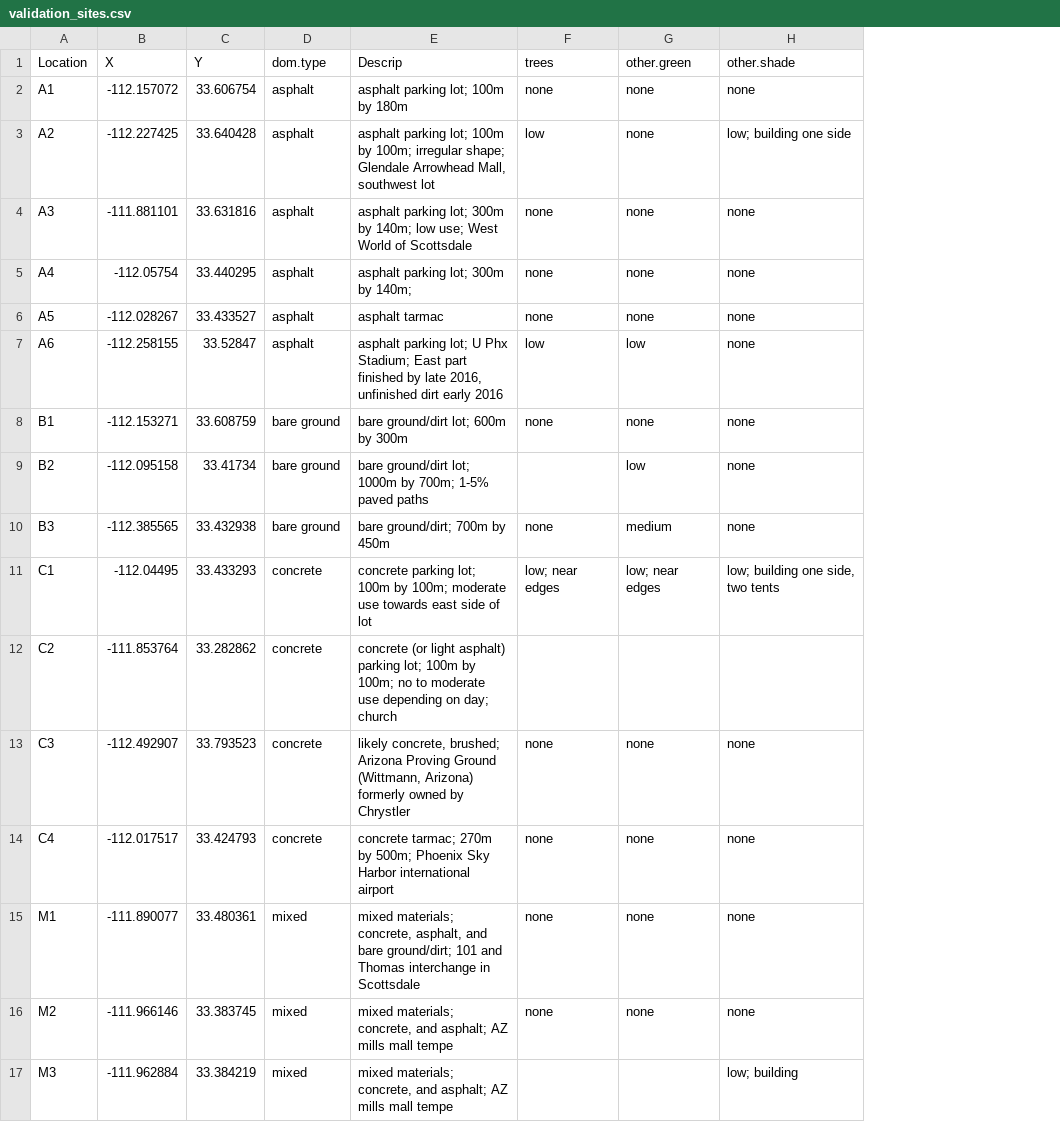
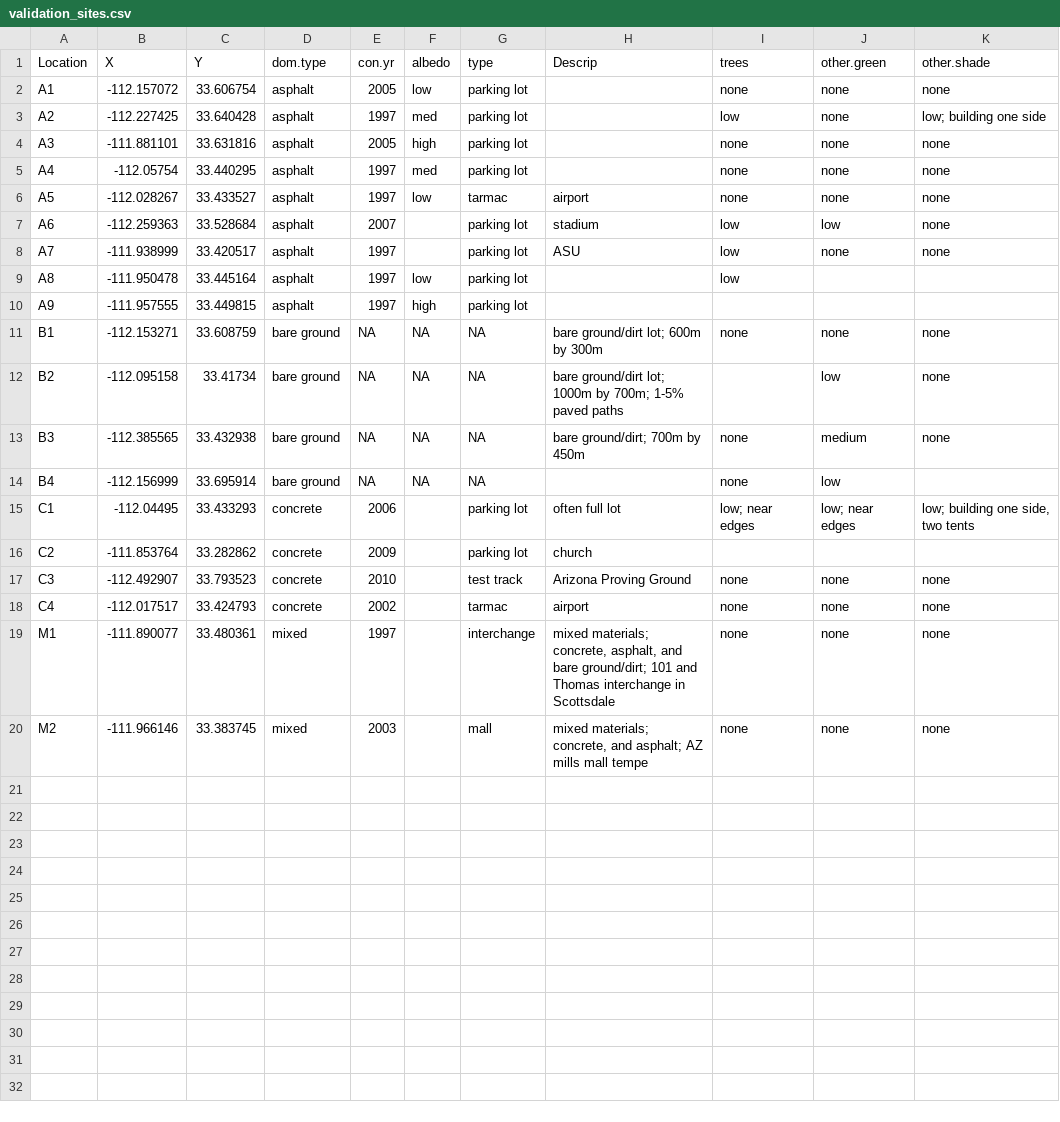
Before and after one commit to cghoehne/transport-uhi-phx, a CSV file: data/validation_sites.csv, drawn as a sheet; removed rows and columns are numbered as before the commit, all else as after; the diff names each change by its address in the sheet, - before the commit and + after, or states it on an @@ line.

```diff
--- a/data/validation_sites.csv
+++ b/data/validation_sites.csv
+column E (con.yr), rows 2-7: 2005 | 1997 | 2005 | 1997 | 1997 | 2007; rows 11-13: all NA; rows 15-20: 2006 | 2009 | 2010 | 2002 | 1997 | 2003
+column F (albedo), rows 2-6: low | med | high | med | low; rows 11-13: all NA
+column G (type), rows 2-7: parking lot | parking lot | parking lot | parking lot | tarmac | parking lot; rows 11-13: all NA; rows 15-20: parking lot | parking lot | test track | tarmac | interchange | mall
-H2 (Descrip): asphalt parking lot; 100m by 180m
+H2 (Descrip): (empty)
-H3 (Descrip): asphalt parking lot; 100m by 100m; irregular shape; Glendale Arrowhead Mall, southwest lot
+H3 (Descrip): (empty)
-H4 (Descrip): asphalt parking lot; 300m by 140m; low use; West World of Scottsdale
+H4 (Descrip): (empty)
-H5 (Descrip): asphalt parking lot; 300m by 140m;
+H5 (Descrip): (empty)
-H6 (Descrip): asphalt tarmac
+H6 (Descrip): airport
-B7 (X): -112.258155
+B7 (X): -112.259363
-C7 (Y): 33.52847
+C7 (Y): 33.528684
-H7 (Descrip): asphalt parking lot; U Phx Stadium; East part finished by late 2016, unfinished dirt early 2016
+H7 (Descrip): stadium
+row 8: A7 | -111.938999 | 33.420517 | asphalt | 1997 |  | parking lot | ASU | low | none | none
+row 9: A8 | -111.950478 | 33.445164 | asphalt | 1997 | low | parking lot |  | low
+row 10: A9 | -111.957555 | 33.449815 | asphalt | 1997 | high | parking lot
+row 14: B4 | -112.156999 | 33.695914 | bare ground | NA | NA | NA |  | none | low
-H15 (Descrip): concrete parking lot; 100m by 100m; moderate use towards east side of lot
+H15 (Descrip): often full lot
-H16 (Descrip): concrete (or light asphalt) parking lot; 100m by 100m; no to moderate use depending on day; church
+H16 (Descrip): church
-H17 (Descrip): likely concrete, brushed; Arizona Proving Ground (Wittmann, Arizona) formerly owned by Chrystler
+H17 (Descrip): Arizona Proving Ground
-H18 (Descrip): concrete tarmac; 270m by 500m; Phoenix Sky Harbor international airport
+H18 (Descrip): airport
-row 17: M3 | -111.962884 | 33.384219 | mixed | mixed materials; concrete, and asphalt; AZ mills mall tempe |  |  | low; building
```
Also changed, not shown: 9 other files.
